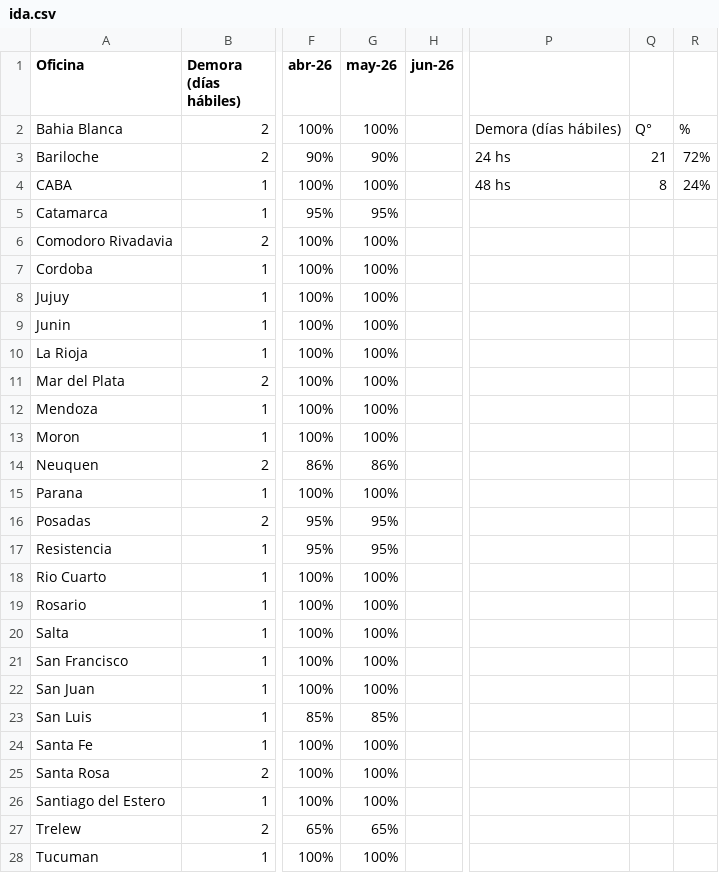
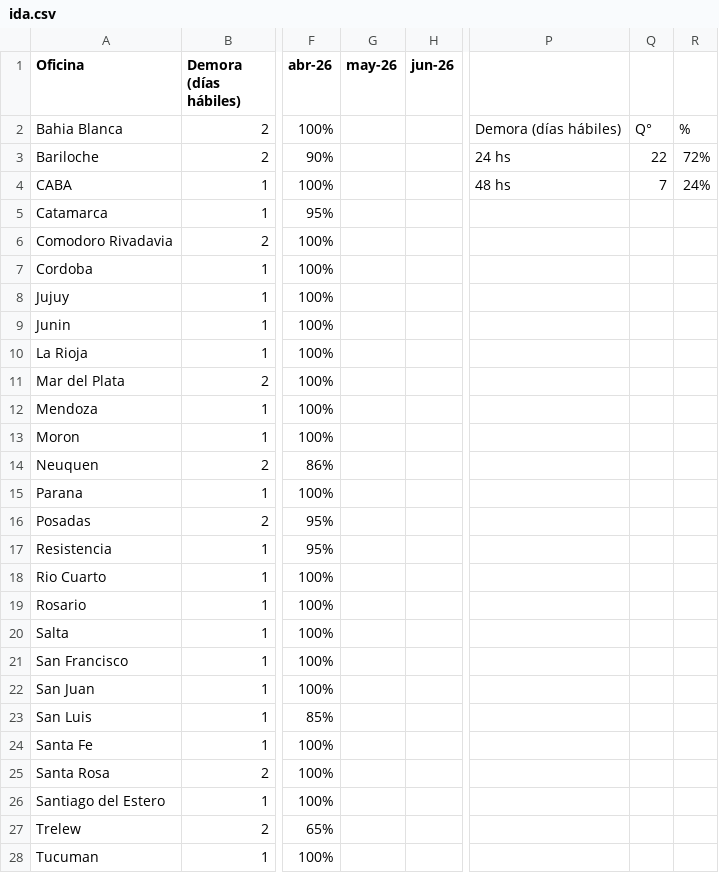
Before and after one commit to JToledo12/dashboard-logistica, a CSV file: ida.csv, drawn as a sheet; only a part is shown, gaps mark what is left out; the diff covers the shown part only; the diff names each change by its address in the sheet, - before the commit and + after, or states it on an @@ line.

Commit message:
Update ida.csv

```diff
--- a/ida.csv
+++ b/ida.csv
-G2 (may-26): 100%
+G2 (may-26): (empty)
-G3 (may-26): 90%
+G3 (may-26): (empty)
-Q3: 21
+Q3: 22
-G4 (may-26): 100%
+G4 (may-26): (empty)
-Q4: 8
+Q4: 7
-G5 (may-26): 95%
+G5 (may-26): (empty)
-G6:G13 (may-26): 100%
+G6:G13 (may-26): (empty)
-G14 (may-26): 86%
+G14 (may-26): (empty)
-G15 (may-26): 100%
+G15 (may-26): (empty)
-G16:G17 (may-26): 95%
+G16:G17 (may-26): (empty)
-G18:G22 (may-26): 100%
+G18:G22 (may-26): (empty)
-G23 (may-26): 85%
+G23 (may-26): (empty)
-G24:G26 (may-26): 100%
+G24:G26 (may-26): (empty)
-G27 (may-26): 65%
+G27 (may-26): (empty)
-G28 (may-26): 100%
+G28 (may-26): (empty)
```
Also changed, not shown: 3 edited cells elsewhere in this file.
